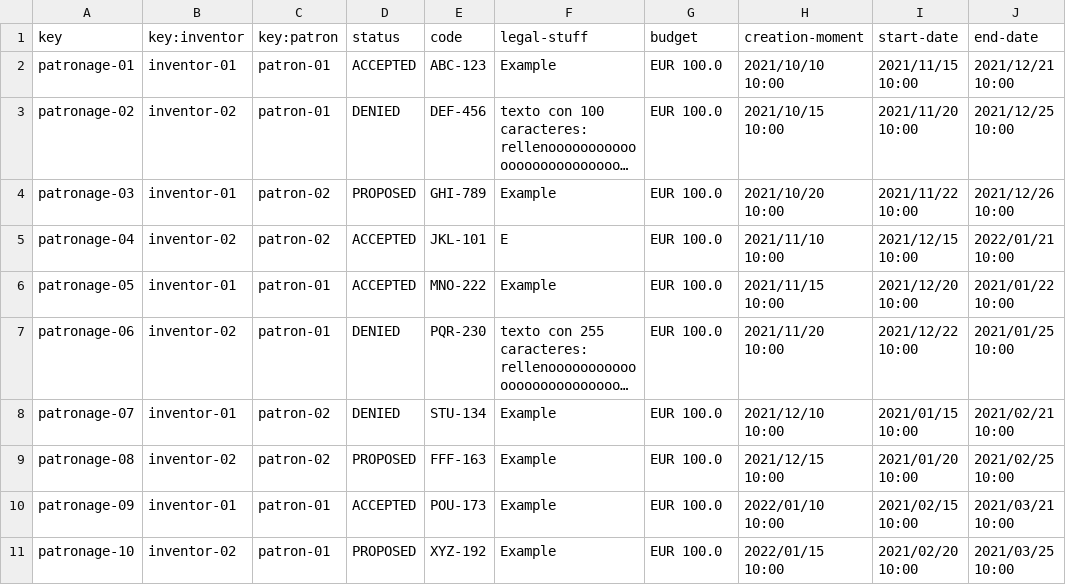
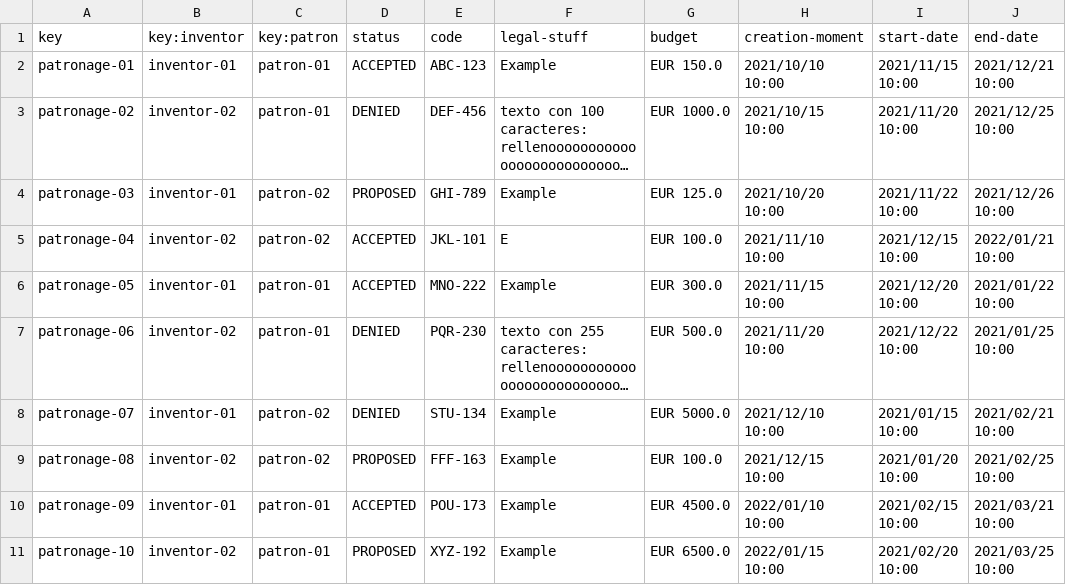
Before and after one commit to RafaJF/Acme-Toolkits, a CSV file: src/main/webapp/WEB-INF/resources/sample-data/patronage.csv, drawn as a sheet; only a part is shown; long unchanged cells end in …; the diff names each change by its address in the sheet, - before the commit and + after, or states it on an @@ line.

```diff
--- a/src/main/webapp/WEB-INF/resources/sample-data/patronage.csv
+++ b/src/main/webapp/WEB-INF/resources/sample-data/patronage.csv
-G2 (budget): EUR 100.0
+G2 (budget): EUR 150.0
-G3 (budget): EUR 100.0
+G3 (budget): EUR 1000.0
-G4 (budget): EUR 100.0
+G4 (budget): EUR 125.0
-G6 (budget): EUR 100.0
+G6 (budget): EUR 300.0
-G7 (budget): EUR 100.0
+G7 (budget): EUR 500.0
-G8 (budget): EUR 100.0
+G8 (budget): EUR 5000.0
-G10 (budget): EUR 100.0
+G10 (budget): EUR 4500.0
-G11 (budget): EUR 100.0
+G11 (budget): EUR 6500.0
```
Also changed, not shown: 11 other files.
